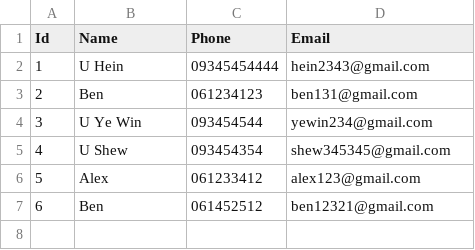
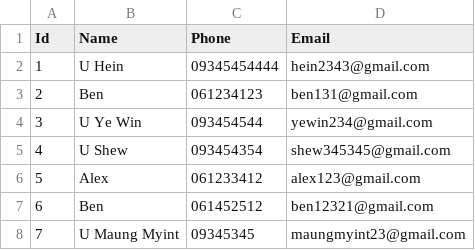
Before and after one commit to SoeWHtun/Flight-Ticket-Management, a CSV file: customer.csv, drawn as a sheet.

```diff
--- a/customer.csv
+++ b/customer.csv
@@ -7 +7,2 @@
 "6","Ben","061452512","ben12321@gmail.com"
+7,U Maung Myint,09345345,maungmyint23@gmail.com
```
Also changed, not shown: 42 other files.
